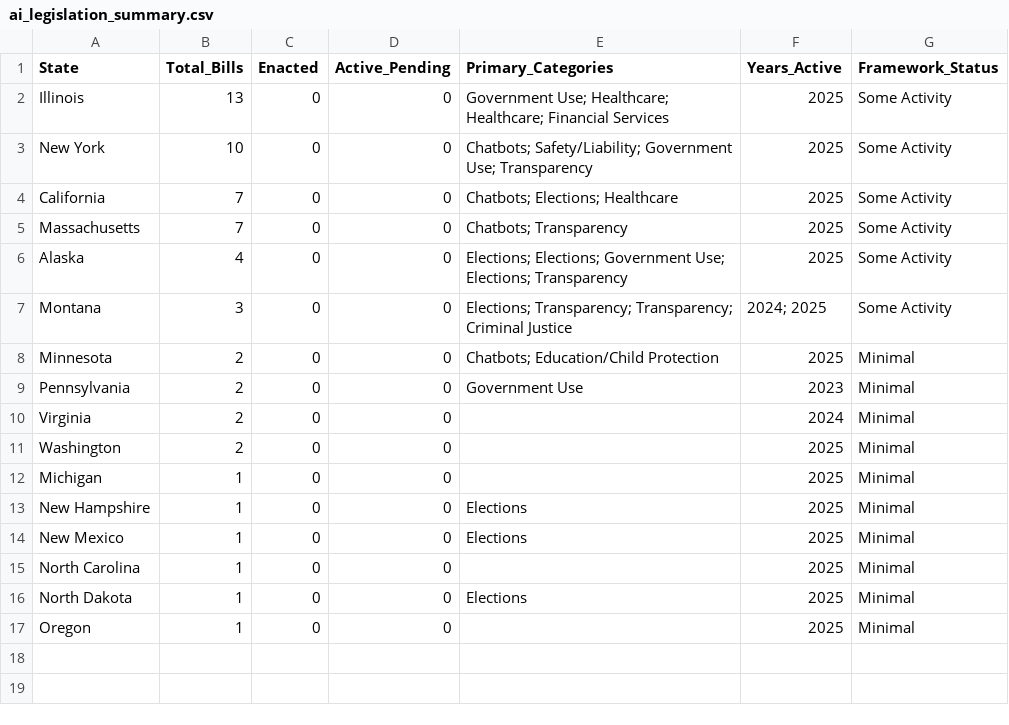
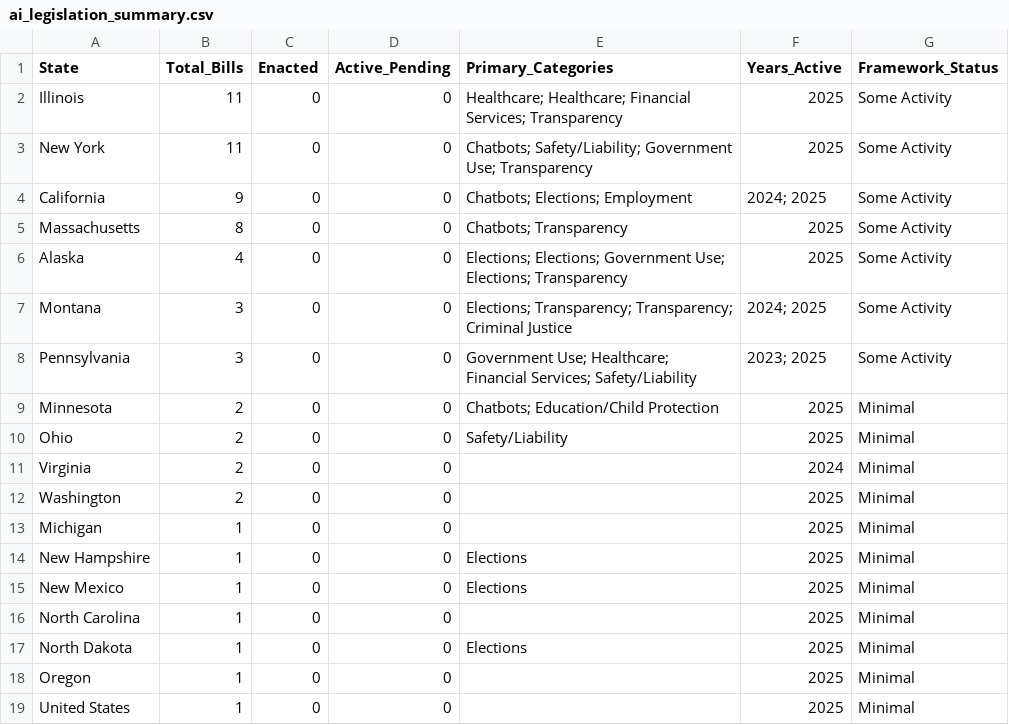
Before and after one commit to nikzei/state-ai-legislation-tracker, a CSV file: data/ai_legislation_summary.csv, drawn as a sheet.

```diff
--- a/data/ai_legislation_summary.csv
+++ b/data/ai_legislation_summary.csv
@@ -1,10 +1,11 @@
 State,Total_Bills,Enacted,Active_Pending,Primary_Categories,Years_Active,Framework_Status
-Illinois,13,0,0,Government Use; Healthcare; Healthcare; Financial Services,2025,Some Activity
-New York,10,0,0,Chatbots; Safety/Liability; Government Use; Transparency,2025,Some Activity
-California,7,0,0,Chatbots; Elections; Healthcare,2025,Some Activity
-Massachusetts,7,0,0,Chatbots; Transparency,2025,Some Activity
+Illinois,11,0,0,Healthcare; Healthcare; Financial Services; Transparency,2025,Some Activity
+New York,11,0,0,Chatbots; Safety/Liability; Government Use; Transparency,2025,Some Activity
+California,9,0,0,Chatbots; Elections; Employment,2024; 2025,Some Activity
+Massachusetts,8,0,0,Chatbots; Transparency,2025,Some Activity
 Alaska,4,0,0,Elections; Elections; Government Use; Elections; Transparency,2025,Some Activity
 Montana,3,0,0,Elections; Transparency; Transparency; Criminal Justice,2024; 2025,Some Activity
+Pennsylvania,3,0,0,Government Use; Healthcare; Financial Services; Safety/Liability,2023; 2025,Some Activity
 Minnesota,2,0,0,Chatbots; Education/Child Protection,2025,Minimal
-Pennsylvania,2,0,0,Government Use,2023,Minimal
+Ohio,2,0,0,Safety/Liability,2025,Minimal
 Virginia,2,0,0,,2024,Minimal
@@ -17 +18,2 @@ North Dakota,1,0,0,Elections,2025,Minimal
 Oregon,1,0,0,,2025,Minimal
+United States,1,0,0,,2025,Minimal
```
Also changed, not shown: data/ai_legislation_bills.csv.
